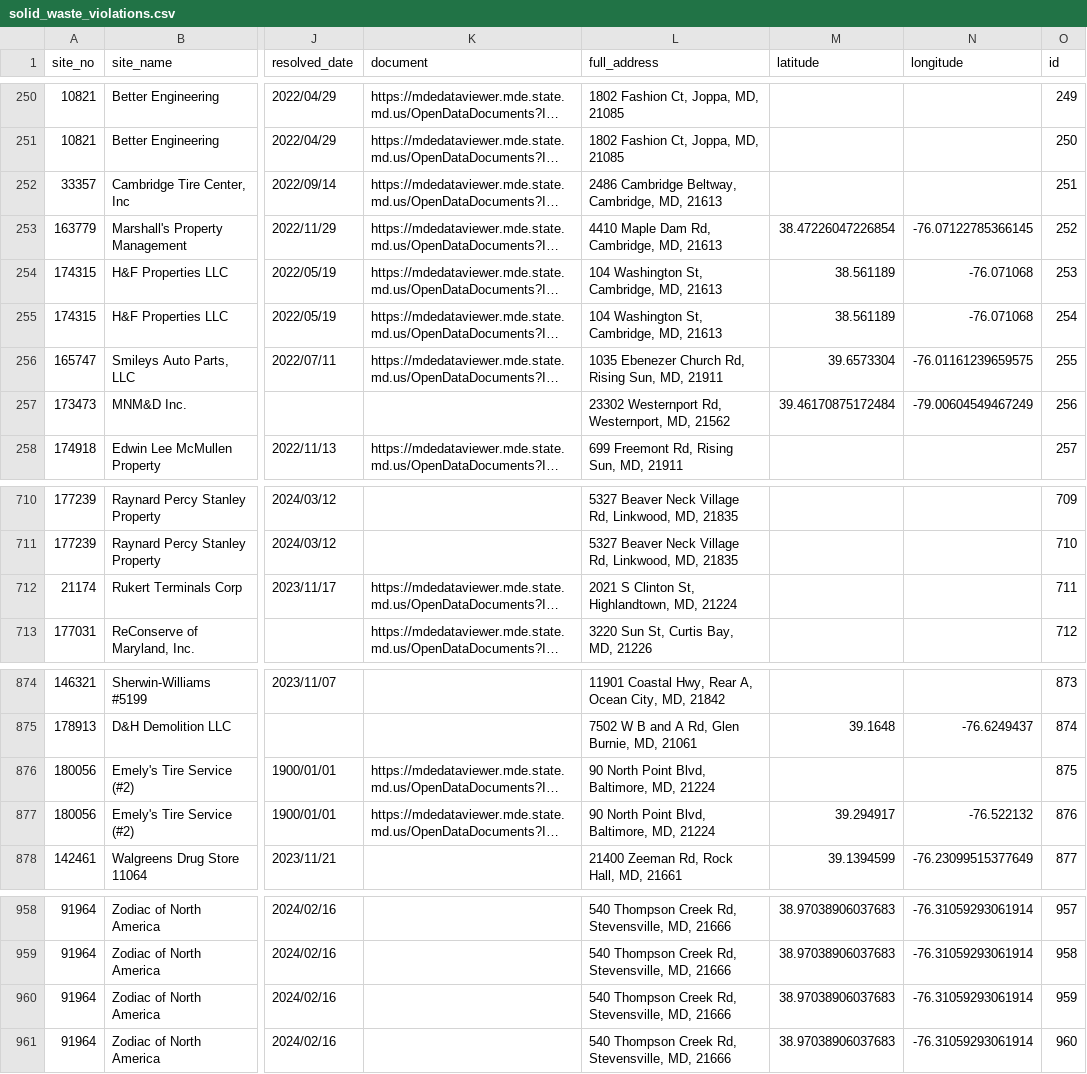
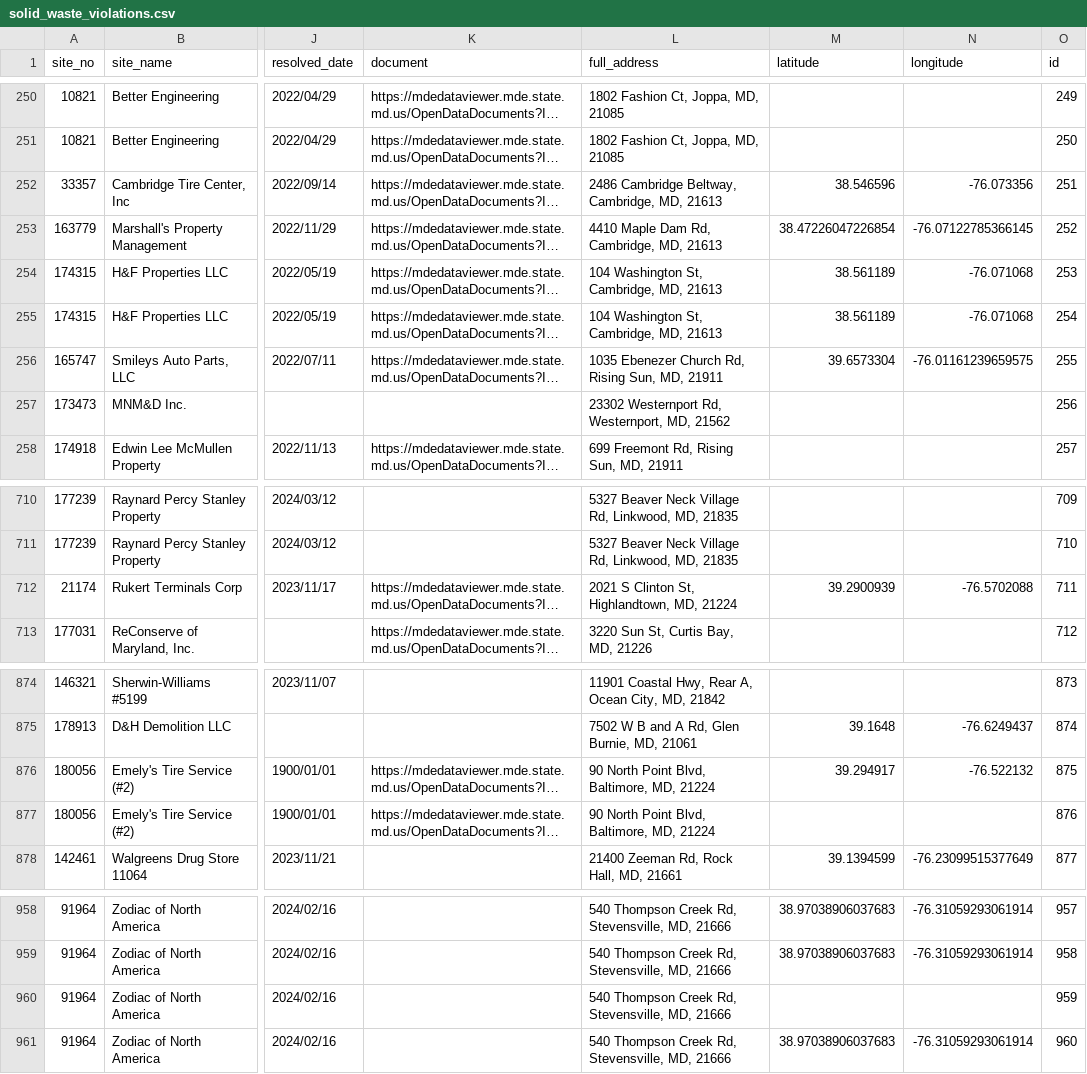
Before and after one commit to amahaja25/solid-waste, a CSV file: static/solid_waste_violations.csv, drawn as a sheet; only a part is shown, gaps mark what is left out; long unchanged cells end in …; the diff names each change by its address in the sheet, - before the commit and + after, or states it on an @@ line.

```diff
--- a/static/solid_waste_violations.csv
+++ b/static/solid_waste_violations.csv
-M252 (latitude): (empty)
+M252 (latitude): 38.546596
-N252 (longitude): (empty)
+N252 (longitude): -76.073356
-M257 (latitude): 39.46170875172484
+M257 (latitude): (empty)
-N257 (longitude): -79.00604549467249
+N257 (longitude): (empty)
-M712 (latitude): (empty)
+M712 (latitude): 39.2900939
-N712 (longitude): (empty)
+N712 (longitude): -76.5702088
-M876 (latitude): (empty)
+M876 (latitude): 39.294917
-N876 (longitude): (empty)
+N876 (longitude): -76.522132
-M877 (latitude): 39.294917
+M877 (latitude): (empty)
-N877 (longitude): -76.522132
+N877 (longitude): (empty)
-M960 (latitude): 38.97038906037683
+M960 (latitude): (empty)
-N960 (longitude): -76.31059293061914
+N960 (longitude): (empty)
```
